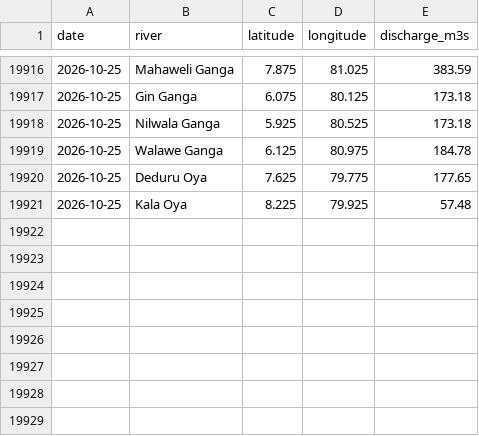
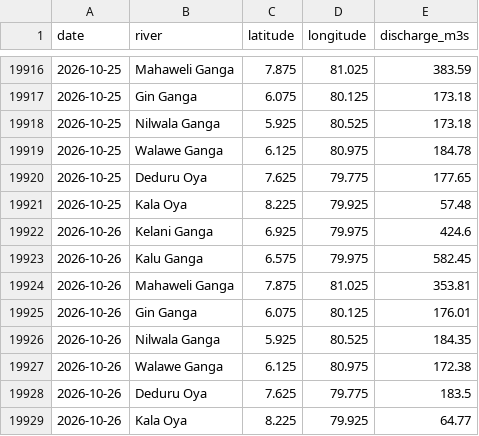
Before and after one commit to dhananjaya-hbc/lanka-data-tracker, a CSV file: data/river_discharge.csv, drawn as a sheet; only a part is shown, gaps mark what is left out.

Commit message:
data: river discharge update 2026-10-27

```diff
--- a/data/river_discharge.csv
+++ b/data/river_discharge.csv
@@ -19921 +19921,9 @@ date,river,latitude,longitude,discharge_m3s
 2026-10-25,Kala Oya,8.225,79.925,57.48
+2026-10-26,Kelani Ganga,6.925,79.975,424.6
+2026-10-26,Kalu Ganga,6.575,79.975,582.45
+2026-10-26,Mahaweli Ganga,7.875,81.025,353.81
+2026-10-26,Gin Ganga,6.075,80.125,176.01
+2026-10-26,Nilwala Ganga,5.925,80.525,184.35
+2026-10-26,Walawe Ganga,6.125,80.975,172.38
+2026-10-26,Deduru Oya,7.625,79.775,183.5
+2026-10-26,Kala Oya,8.225,79.925,64.77
```
